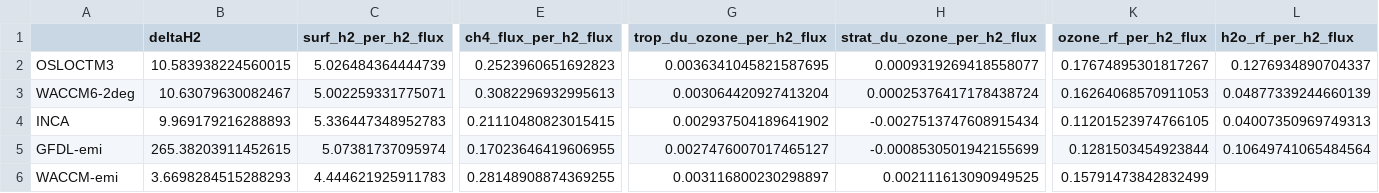
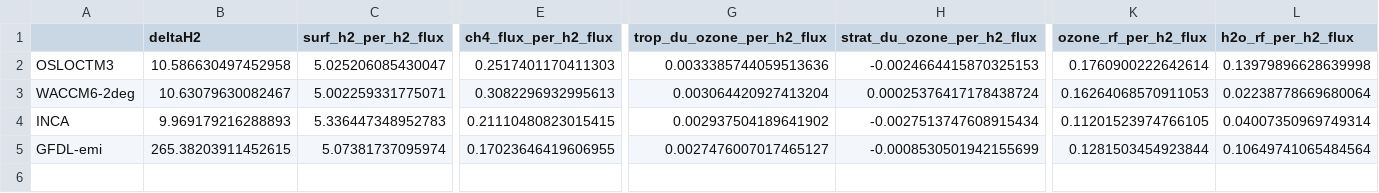
Before and after one commit to ciceroOslo/Hydrogen_GWP, a CSV file: output/drydep_80_table_per_flux_h2.csv, drawn as a sheet; only a part is shown, gaps mark what is left out; rows hold the shown columns only; the diff covers the shown part only; the diff names each change by its address in the sheet, - before the commit and + after, or states it on an @@ line.

Commit message:
updated input files from INPUT_210922, removed WACCM-emi + cleaning up

```diff
--- a/output/drydep_80_table_per_flux_h2.csv
+++ b/output/drydep_80_table_per_flux_h2.csv
-B2 (deltaH2): 10.583938224560015
+B2 (deltaH2): 10.586630497452958
-C2 (surf_h2_per_h2_flux): 5.026484364444739
+C2 (surf_h2_per_h2_flux): 5.025206085430047
-E2 (ch4_flux_per_h2_flux): 0.2523960651692823
+E2 (ch4_flux_per_h2_flux): 0.2517401170411303
-G2 (trop_du_ozone_per_h2_flux): 0.0036341045821587695
+G2 (trop_du_ozone_per_h2_flux): 0.0033385744059513636
-H2 (strat_du_ozone_per_h2_flux): 0.0009319269418558077
+H2 (strat_du_ozone_per_h2_flux): -0.0024664415870325153
-K2 (ozone_rf_per_h2_flux): 0.17674895301817267
+K2 (ozone_rf_per_h2_flux): 0.1760900222642614
-L2 (h2o_rf_per_h2_flux): 0.1276934890704337
+L2 (h2o_rf_per_h2_flux): 0.13979896628639998
-L3 (h2o_rf_per_h2_flux): 0.04877339244660139
+L3 (h2o_rf_per_h2_flux): 0.02238778669680064
-L4 (h2o_rf_per_h2_flux): 0.04007350969749313
+L4 (h2o_rf_per_h2_flux): 0.04007350969749314
-row 6: WACCM-emi | 3.6698284515288293 | 4.444621925911783 | 0.28148908874369255 | 0.003116800230298897 | 0.002111613090949525 | 0.15791473842832499
```
Also changed, not shown: 4 edited cells elsewhere in this file, output/drydep_50_table_budget_h2.csv, output/drydep_50_table_per_flux_h2.csv, 29 other files.
